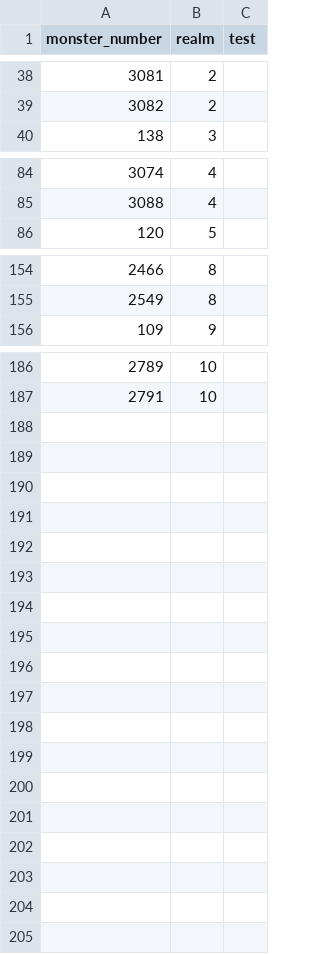
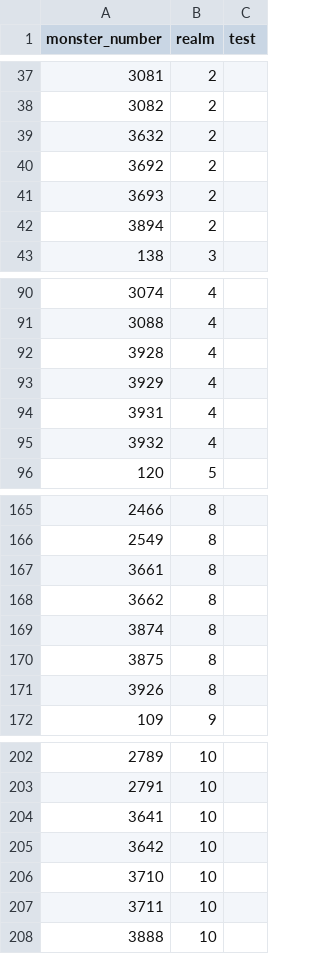
Before and after one commit to larzm42/dom6inspector, a CSV file: gamedata/realms.csv, drawn as a sheet; only a part is shown, gaps mark what is left out; the diff covers the shown part only; the diff names each change by its address in the sheet, - before the commit and + after, or states it on an @@ line.

Commit message:
update realms

```diff
--- a/gamedata/realms.csv
+++ b/gamedata/realms.csv
+row 39: 3632 | 2
+row 40: 3692 | 2
+row 41: 3693 | 2
+row 42: 3894 | 2
+row 92: 3928 | 4
+row 93: 3929 | 4
+row 94: 3931 | 4
+row 95: 3932 | 4
+row 167: 3661 | 8
+row 168: 3662 | 8
+row 169: 3874 | 8
+row 170: 3875 | 8
+row 171: 3926 | 8
+row 204: 3641 | 10
+row 205: 3642 | 10
+row 206: 3710 | 10
+row 207: 3711 | 10
+row 208: 3888 | 10
```
Also changed, not shown: 4 added rows and 1 removed row elsewhere in this file.
